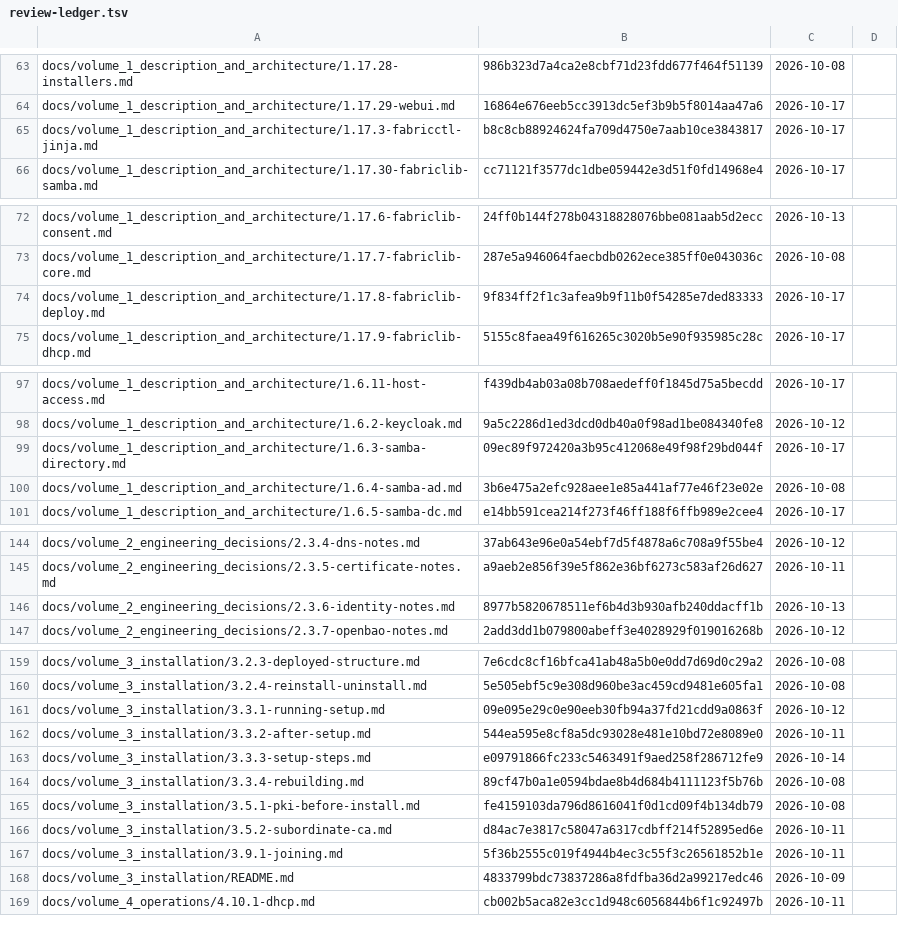
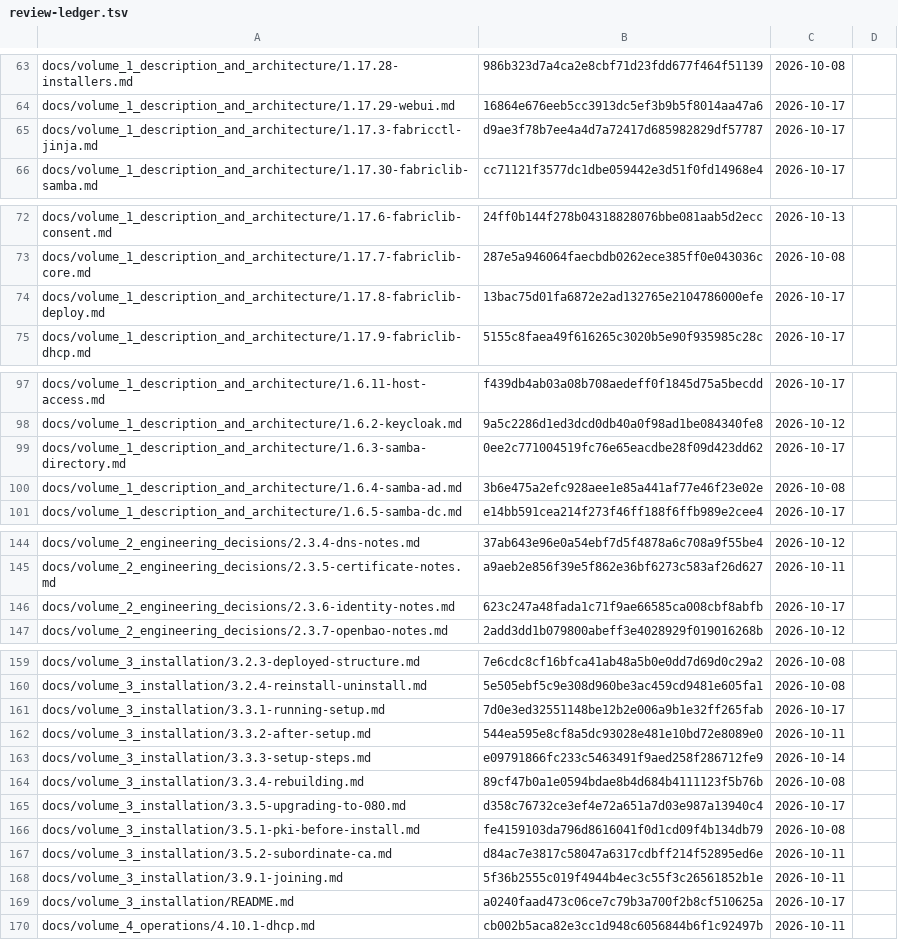
Before and after one commit to archdukejim/fabric-ctl, a TSV file: docs/volume_2_engineering_decisions/assets/review-ledger.tsv, drawn as a sheet; only a part is shown, gaps mark what is left out; the diff covers the shown part only.

```diff
--- a/docs/volume_2_engineering_decisions/assets/review-ledger.tsv
+++ b/docs/volume_2_engineering_decisions/assets/review-ledger.tsv
@@ -64,3 +64,3 @@ docs/volume_1_description_and_architecture/1.17.28-installers.md	986b323d7a4ca2e
 docs/volume_1_description_and_architecture/1.17.29-webui.md	16864e676eeb5cc3913dc5ef3b9b5f8014aa47a6	2026-10-17	
-docs/volume_1_description_and_architecture/1.17.3-fabricctl-jinja.md	b8c8cb88924624fa709d4750e7aab10ce3843817	2026-10-17	
+docs/volume_1_description_and_architecture/1.17.3-fabricctl-jinja.md	d9ae3f78b7ee4a4d7a72417d685982829df57787	2026-10-17	
 docs/volume_1_description_and_architecture/1.17.30-fabriclib-samba.md	cc71121f3577dc1dbe059442e3d51f0fd14968e4	2026-10-17	
@@ -73,3 +73,3 @@ docs/volume_1_description_and_architecture/1.17.6-fabriclib-consent.md	24ff0b144
 docs/volume_1_description_and_architecture/1.17.7-fabriclib-core.md	287e5a946064faecbdb0262ece385ff0e043036c	2026-10-08	
-docs/volume_1_description_and_architecture/1.17.8-fabriclib-deploy.md	9f834ff2f1c3afea9b9f11b0f54285e7ded83333	2026-10-17	
+docs/volume_1_description_and_architecture/1.17.8-fabriclib-deploy.md	13bac75d01fa6872e2ad132765e2104786000efe	2026-10-17	
 docs/volume_1_description_and_architecture/1.17.9-fabriclib-dhcp.md	5155c8faea49f616265c3020b5e90f935985c28c	2026-10-17	
@@ -98,3 +98,3 @@ docs/volume_1_description_and_architecture/1.6.11-host-access.md	f439db4ab03a08b
 docs/volume_1_description_and_architecture/1.6.2-keycloak.md	9a5c2286d1ed3dcd0db40a0f98ad1be084340fe8	2026-10-12	
-docs/volume_1_description_and_architecture/1.6.3-samba-directory.md	09ec89f972420a3b95c412068e49f98f29bd044f	2026-10-17	
+docs/volume_1_description_and_architecture/1.6.3-samba-directory.md	0ee2c771004519fc76e65eacdbe28f09d423dd62	2026-10-17	
 docs/volume_1_description_and_architecture/1.6.4-samba-ad.md	3b6e475a2efc928aee1e85a441af77e46f23e02e	2026-10-08	
@@ -145,3 +145,3 @@ docs/volume_2_engineering_decisions/2.3.4-dns-notes.md	37ab643e96e0a54ebf7d5f487
 docs/volume_2_engineering_decisions/2.3.5-certificate-notes.md	a9aeb2e856f39e5f862e36bf6273c583af26d627	2026-10-11	
-docs/volume_2_engineering_decisions/2.3.6-identity-notes.md	8977b5820678511ef6b4d3b930afb240ddacff1b	2026-10-13	
+docs/volume_2_engineering_decisions/2.3.6-identity-notes.md	623c247a48fada1c71f9ae66585ca008cbf8abfb	2026-10-17	
 docs/volume_2_engineering_decisions/2.3.7-openbao-notes.md	2add3dd1b079800abeff3e4028929f019016268b	2026-10-12	
@@ -160,3 +160,3 @@ docs/volume_3_installation/3.2.3-deployed-structure.md	7e6cdc8cf16bfca41ab48a5b0
 docs/volume_3_installation/3.2.4-reinstall-uninstall.md	5e505ebf5c9e308d960be3ac459cd9481e605fa1	2026-10-08	
-docs/volume_3_installation/3.3.1-running-setup.md	09e095e29c0e90eeb30fb94a37fd21cdd9a0863f	2026-10-12	
+docs/volume_3_installation/3.3.1-running-setup.md	7d0e3ed32551148be12b2e006a9b1e32ff265fab	2026-10-17	
 docs/volume_3_installation/3.3.2-after-setup.md	544ea595e8cf8a5dc93028e481e10bd72e8089e0	2026-10-11	
@@ -164,2 +164,3 @@ docs/volume_3_installation/3.3.3-setup-steps.md	e09791866fc233c5463491f9aed258f2
 docs/volume_3_installation/3.3.4-rebuilding.md	89cf47b0a1e0594bdae8b4d684b4111123f5b76b	2026-10-08	
+docs/volume_3_installation/3.3.5-upgrading-to-080.md	d358c76732ce3ef4e72a651a7d03e987a13940c4	2026-10-17	
 docs/volume_3_installation/3.5.1-pki-before-install.md	fe4159103da796d8616041f0d1cd09f4b134db79	2026-10-08	
@@ -167,3 +168,3 @@ docs/volume_3_installation/3.5.2-subordinate-ca.md	d84ac7e3817c58047a6317cdbff21
 docs/volume_3_installation/3.9.1-joining.md	5f36b2555c019f4944b4ec3c55f3c26561852b1e	2026-10-11	
-docs/volume_3_installation/README.md	4833799bdc73837286a8fdfba36d2a99217edc46	2026-10-09	
+docs/volume_3_installation/README.md	a0240faad473c06ce7c79b3a700f2b8cf510625a	2026-10-17	
 docs/volume_4_operations/4.10.1-dhcp.md	cb002b5aca82e3cc1d948c6056844b6f1c92497b	2026-10-11	
```
Also changed, not shown: 5 edited cells elsewhere in this file, 12 other files.
